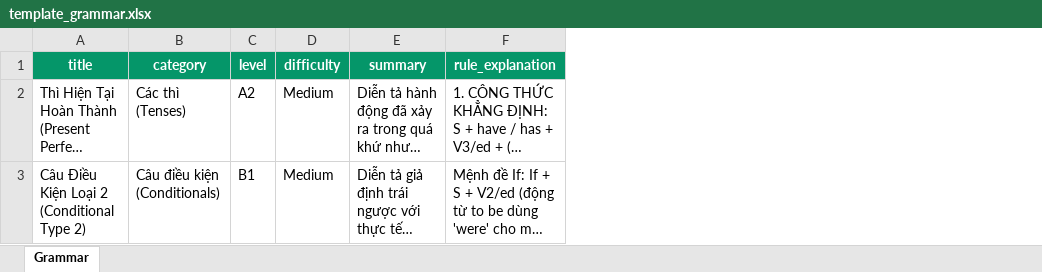
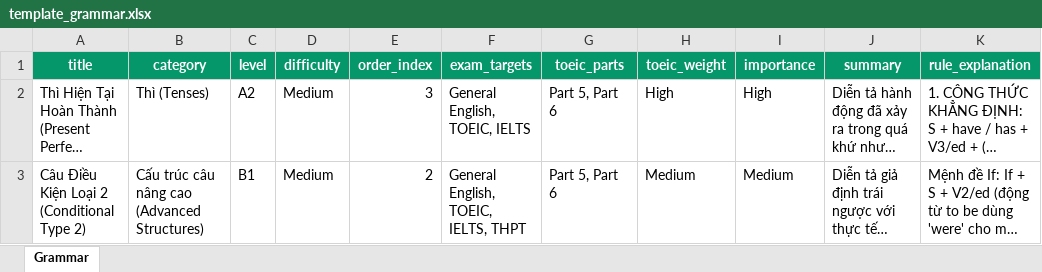
Before and after one commit to tzaan-sc/EnglishMate, an Excel workbook: app/static/templates/excel/template_grammar.xlsx, sheet Grammar, drawn as a sheet; only a part is shown; long unchanged cells end in …; values as stored, in another font and other column widths than the file's, no borders; the diff names each change by its address in the sheet, - before the commit and + after, or states it on an @@ line.

Commit message:
Grammar

```diff
--- a/app/static/templates/excel/template_grammar.xlsx (sheet Grammar)
+++ b/app/static/templates/excel/template_grammar.xlsx (sheet Grammar)
+column E (order_index), rows 2-3: 3 | 2
+column F (exam_targets), rows 2-3: General English, TOEIC, IELTS | General English, TOEIC, IELTS, THPT
+column G (toeic_parts), rows 2-3: Part 5, Part 6 | Part 5, Part 6
+column H (toeic_weight), rows 2-3: High | Medium
+column I (importance), rows 2-3: High | Medium
-B2 (category): Các thì (Tenses)
+B2 (category): Thì (Tenses)
-B3 (category): Câu điều kiện (Conditionals)
+B3 (category): Cấu trúc câu nâng cao (Advanced Structures)
```
Also changed, not shown: app/static/templates/excel/template_exams.xlsx, app/static/templates/excel/template_lessons.xlsx, 15 other files.
